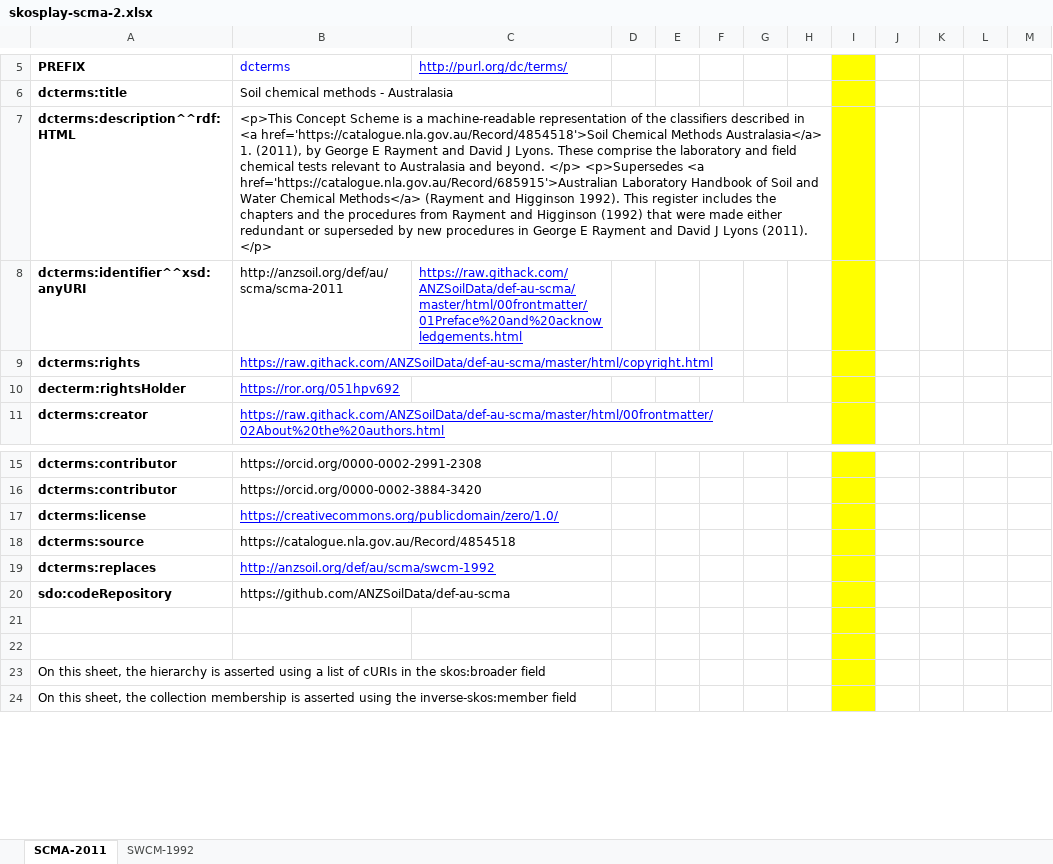
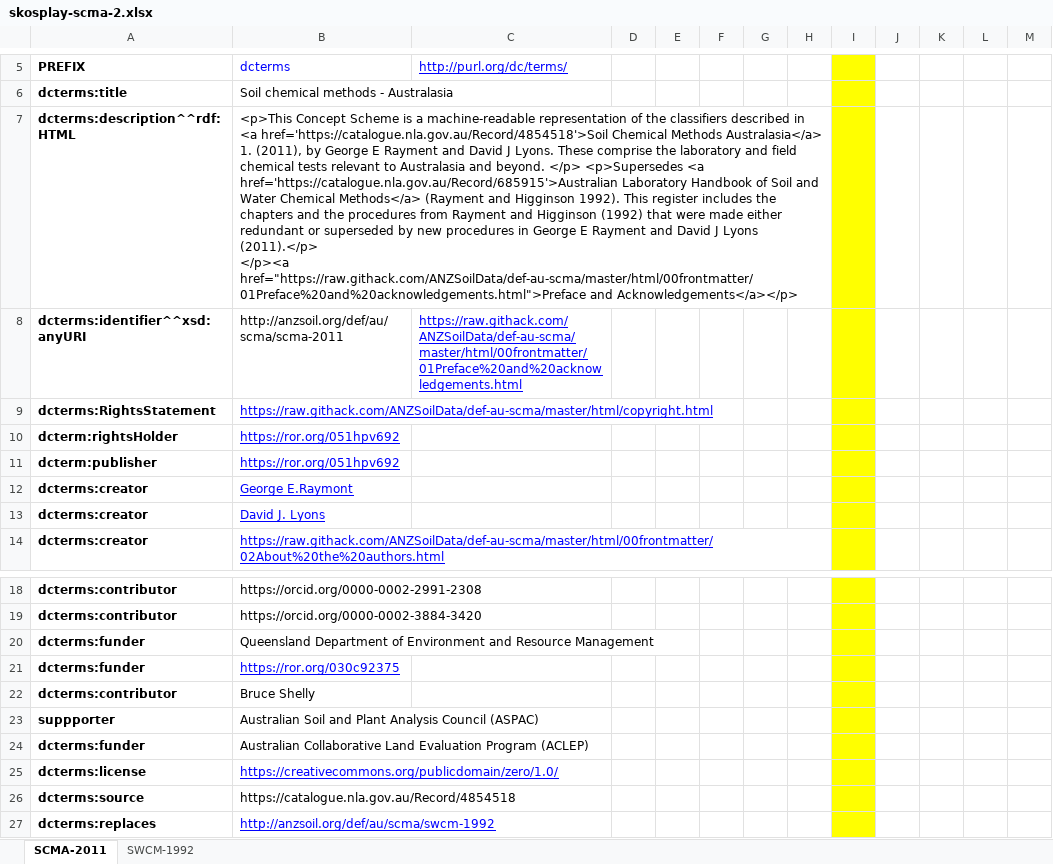
Before and after one commit to ANZSoilData/def-au-scm, an Excel workbook: rdf/skosplay-scma-2.xlsx, sheet SCMA-2011, drawn as a sheet; only a part is shown, gaps mark what is left out; the shorter side is filled out with more unchanged rows; values as stored, in another font and other column widths than the file's, no borders; ↵ is a line break in a cell; the diff names each change by its address in the sheet, - before the commit and + after, or states it on an @@ line.

Commit message:
1. 'preface and acknowledgements' to dcterms:description 2. acknowledged including funders to metadata

```diff
--- a/rdf/skosplay-scma-2.xlsx (sheet SCMA-2011)
+++ b/rdf/skosplay-scma-2.xlsx (sheet SCMA-2011)
-B7: …J Lyons (2011). </p>
+B7: …J Lyons (2011).</p> ↵ </p><a href="https://raw.githack.com/ANZSoilData/def-au-scma/master/html/00frontmatter/01Preface%20and%20acknowledgements.html">Preface and Acknowledgements</a></p>
-A9: dcterms:rights
+A9: dcterms:RightsStatement
-A10: decterm:rightsHolder
+A10: dcterm:rightsHolder
+row 11: dcterm:publisher | https://ror.org/051hpv692
+row 12: dcterms:creator | George E.Raymont
+row 13: dcterms:creator | David J. Lyons
+row 20: dcterms:funder | Queensland Department of Environment and Resource Management
+row 21: dcterms:funder | https://ror.org/030c92375
+row 22: dcterms:contributor | Bruce Shelly
+row 23: suppporter | Australian Soil and Plant Analysis Council (ASPAC)
+row 24: dcterms:funder | Australian Collaborative Land Evaluation Program (ACLEP)
```
